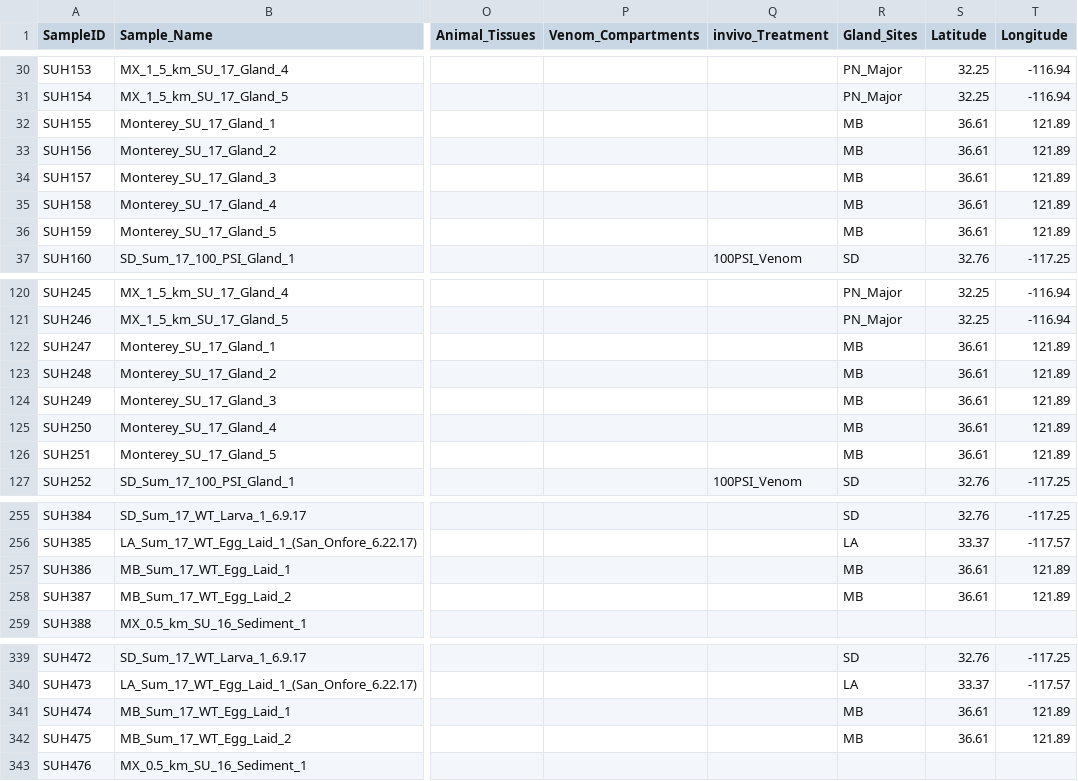
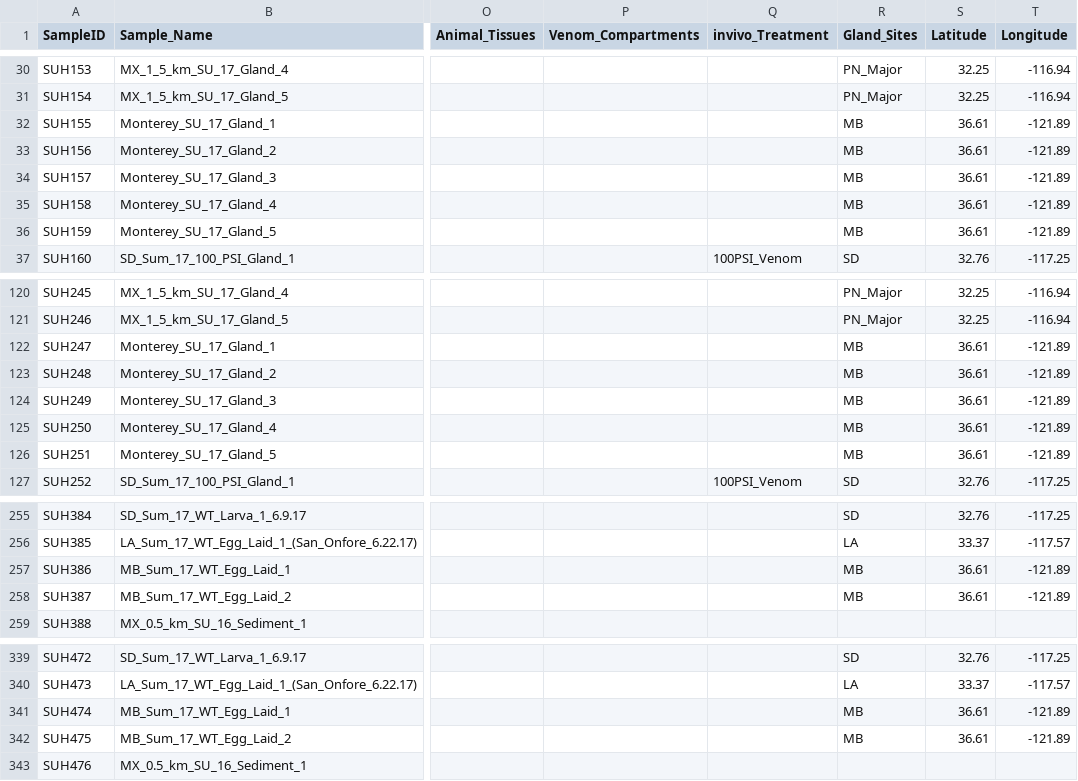
Before and after one commit to sabahzero/Ccalifornicus_Venom-Microbiome, a CSV file: ASVs_Raw-Output_Adjusted/Metadata.csv, drawn as a sheet; only a part is shown, gaps mark what is left out; the diff names each change by its address in the sheet, - before the commit and + after, or states it on an @@ line.

Commit message:
Add files via upload

```diff
--- a/ASVs_Raw-Output_Adjusted/Metadata.csv
+++ b/ASVs_Raw-Output_Adjusted/Metadata.csv
-T32:T36 (Longitude): 121.89
+T32:T36 (Longitude): -121.89
-T122:T126 (Longitude): 121.89
+T122:T126 (Longitude): -121.89
-T257:T258 (Longitude): 121.89
+T257:T258 (Longitude): -121.89
-T341:T342 (Longitude): 121.89
+T341:T342 (Longitude): -121.89
```
